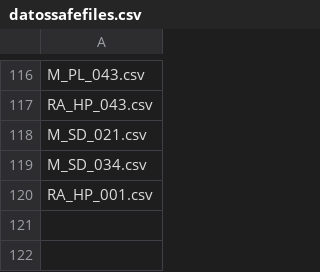
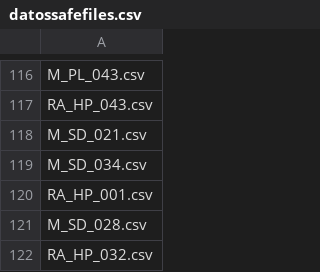
Before and after one commit to jgalgarra/bipartgraph, a CSV file: conf/datossafefiles.csv, drawn as a sheet; only a part is shown, gaps mark what is left out.

```diff
--- a/conf/datossafefiles.csv
+++ b/conf/datossafefiles.csv
@@ -120 +120,3 @@
 "RA_HP_001.csv"
+"M_SD_028.csv"
+"RA_HP_032.csv"
```
Also changed, not shown: conf/labelcolors.csv, resources/strings.csv, 14 other files.
